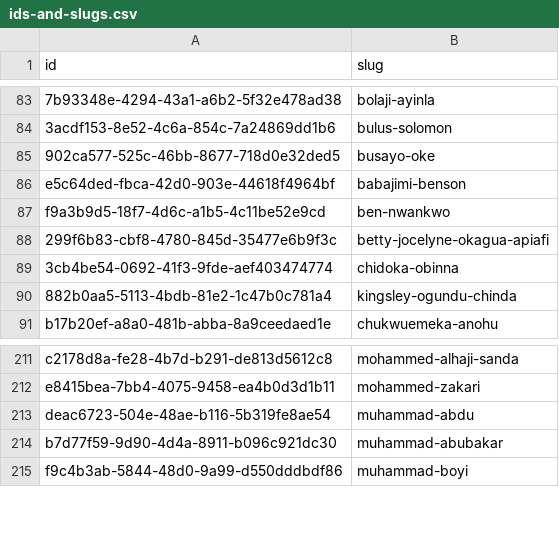
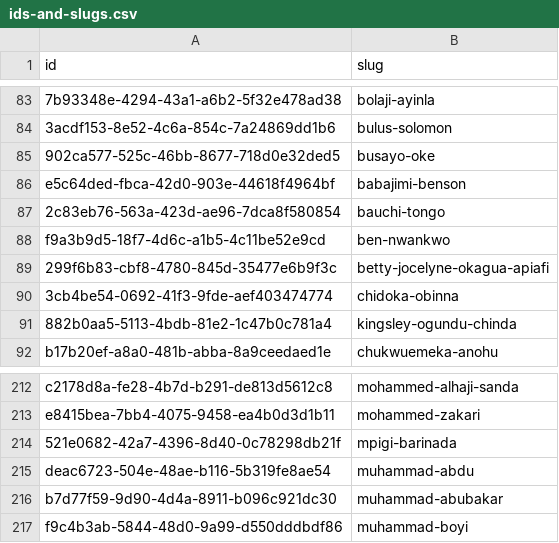
Before and after one commit to theyworkforyou/shineyoureye-static, a CSV file: ids-and-slugs.csv, drawn as a sheet; only a part is shown, gaps mark what is left out; the diff names each change by its address in the sheet, - before the commit and + after, or states it on an @@ line.

Commit message:
Automated commit of generated static site data
The shineyoureye-sinatra version was: c70f8fde044046c6e3efaa30f1a2bc9856eecfc1
The shineyoureye-prose version was: c79cf98ba544b666d2cb0aab567412db57a969bb

```diff
--- a/ids-and-slugs.csv
+++ b/ids-and-slugs.csv
+row 87: 2c83eb76-563a-423d-ae96-7dca8f580854 | bauchi-tongo
+row 214: 521e0682-42a7-4396-8d40-0c78298db21f | mpigi-barinada
```
Also changed, not shown: 14 other files.
